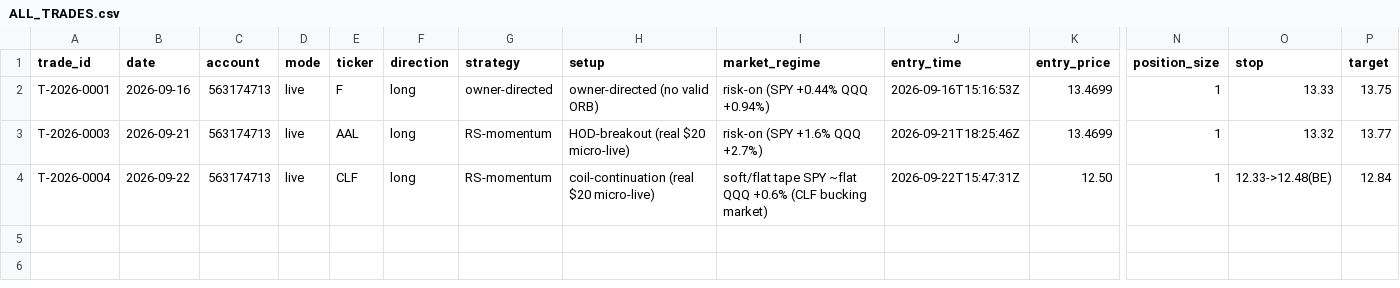
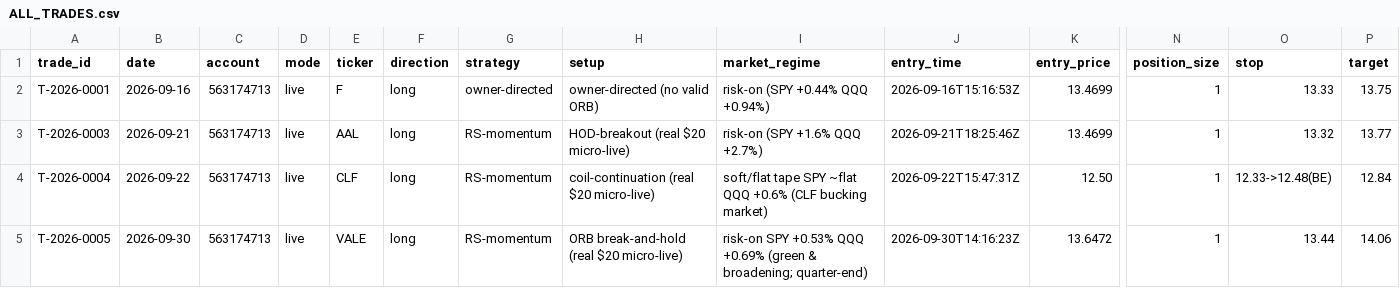
Before and after one commit to Taido097/Trading-Agent-, a CSV file: data/ALL_TRADES.csv, drawn as a sheet; only a part is shown, gaps mark what is left out; rows hold the shown columns only; the diff names each change by its address in the sheet, - before the commit and + after, or states it on an @@ line.

```diff
--- a/data/ALL_TRADES.csv
+++ b/data/ALL_TRADES.csv
+row 5: T-2026-0005 | 2026-09-30 | 563174713 | live | VALE | long | RS-momentum | ORB break-and-hold (real $20 micro-live) | risk-on SPY +0.53% QQQ +0.69% (green & broadening; quarter-end) | 2026-09-30T14:16:23Z | 13.6472 | 1 | 13.44 | 14.06
```
Also changed, not shown: data/LIVE_TRADES.csv, 3 other files.
